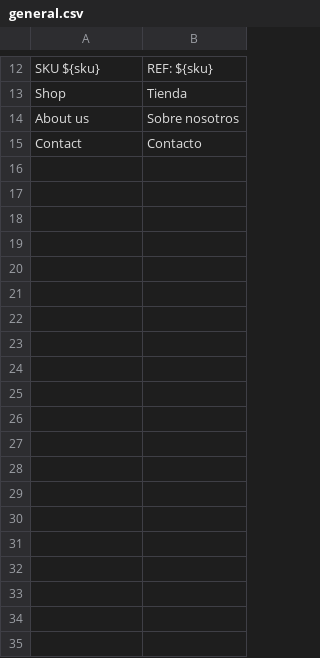
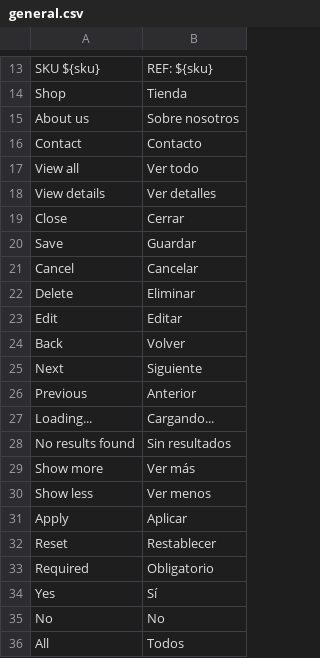
Before and after one commit to Carlos-Moreno-Digital/speedler, a CSV file: translations/es/general.csv, drawn as a sheet; only a part is shown, gaps mark what is left out; the diff covers the shown part only; the diff names each change by its address in the sheet, - before the commit and + after, or states it on an @@ line.

```diff
--- a/translations/es/general.csv
+++ b/translations/es/general.csv
+row 17: View all | Ver todo
+row 18: View details | Ver detalles
+row 19: Close | Cerrar
+row 20: Save | Guardar
+row 21: Cancel | Cancelar
+row 22: Delete | Eliminar
+row 23: Edit | Editar
+row 24: Back | Volver
+row 25: Next | Siguiente
+row 26: Previous | Anterior
+row 27: Loading... | Cargando...
+row 28: No results found | Sin resultados
+row 29: Show more | Ver más
+row 30: Show less | Ver menos
+row 31: Apply | Aplicar
+row 32: Reset | Restablecer
+row 33: Required | Obligatorio
+row 34: Yes | Sí
+row 35: No | No
+row 36: All | Todos
```
Also changed, not shown: 24 added rows elsewhere in this file, 4 other files.
